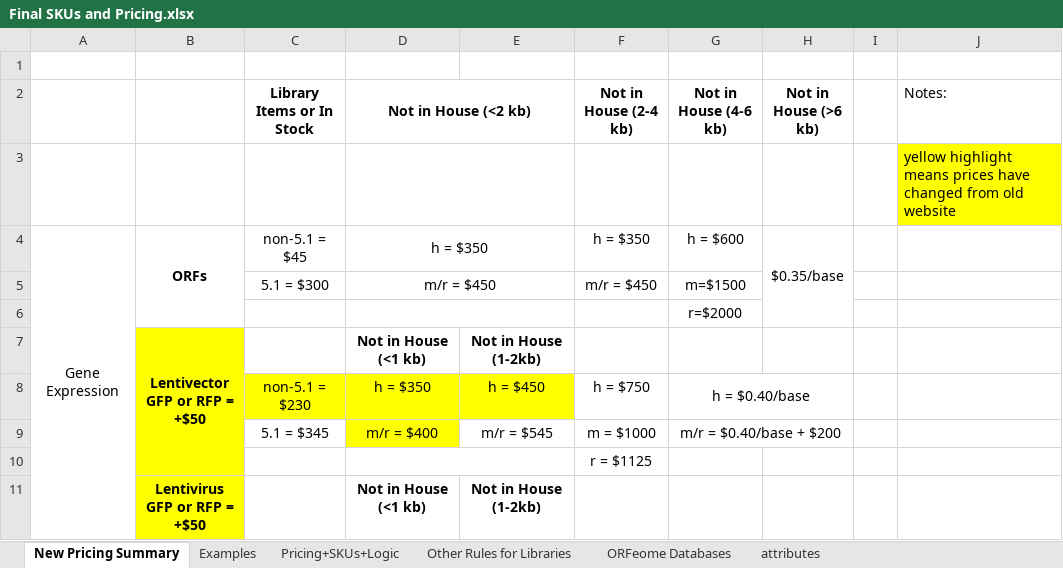
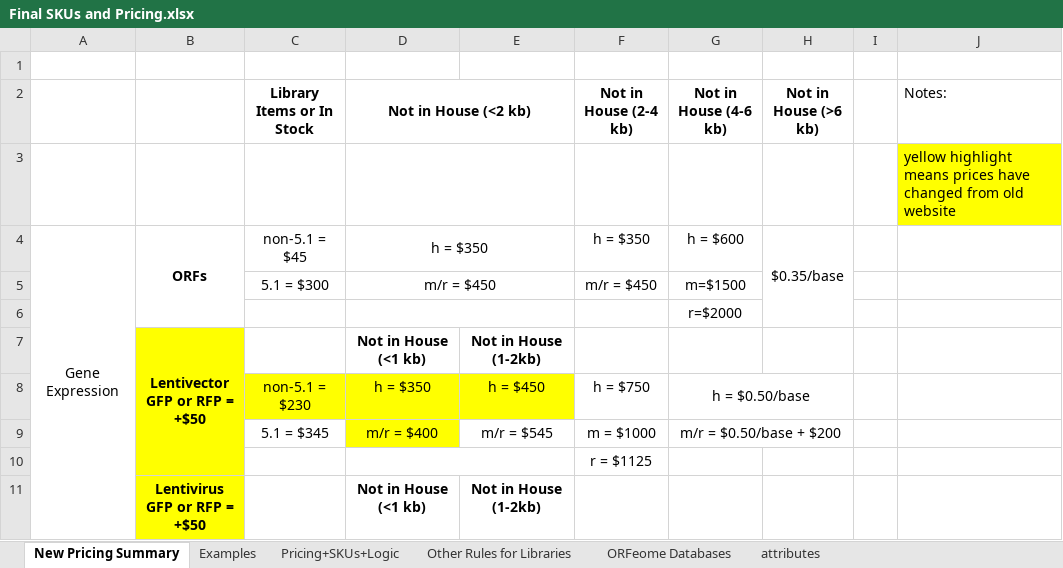
Before and after one commit to vincentgongabm/newpages, an Excel workbook: Final SKUs and Pricing.xlsx, sheet New Pricing Summary, drawn as a sheet; only a part is shown; values as stored, in another font and other column widths than the file's, no borders; the diff names each change by its address in the sheet, - before the commit and + after, or states it on an @@ line.

Commit message:
updated pricing schema

```diff
--- a/Final SKUs and Pricing.xlsx (sheet New Pricing Summary)
+++ b/Final SKUs and Pricing.xlsx (sheet New Pricing Summary)
-G8 (Not in House (4-6 kb)): h = $0.40/base
+G8 (Not in House (4-6 kb)): h = $0.50/base
-G9 (Not in House (4-6 kb)): m/r = $0.40/base + $200
+G9 (Not in House (4-6 kb)): m/r = $0.50/base + $200
```
